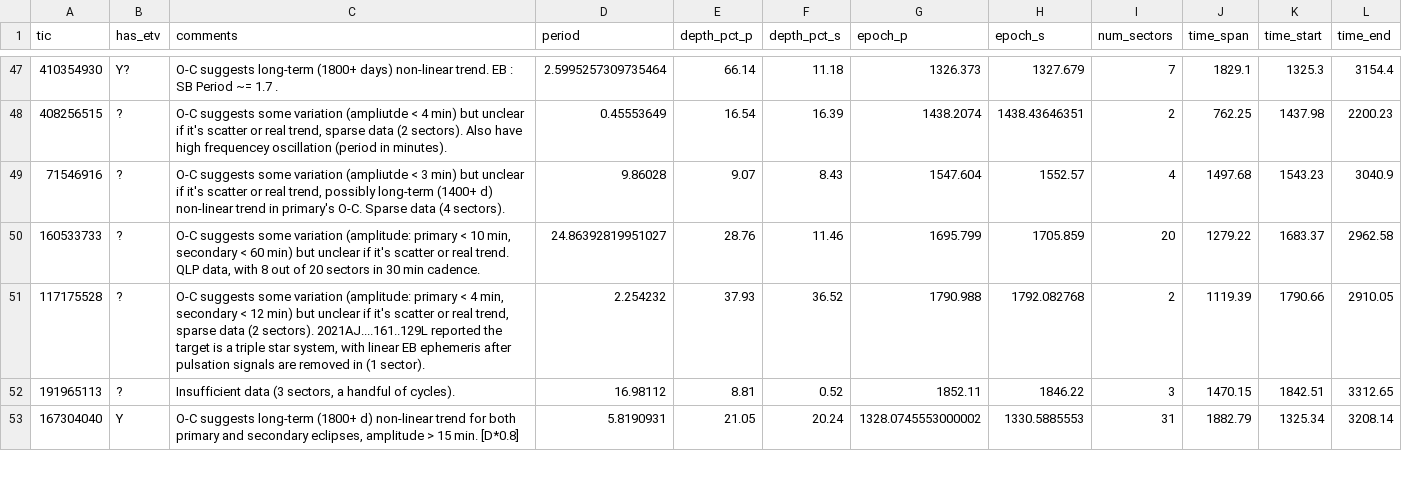
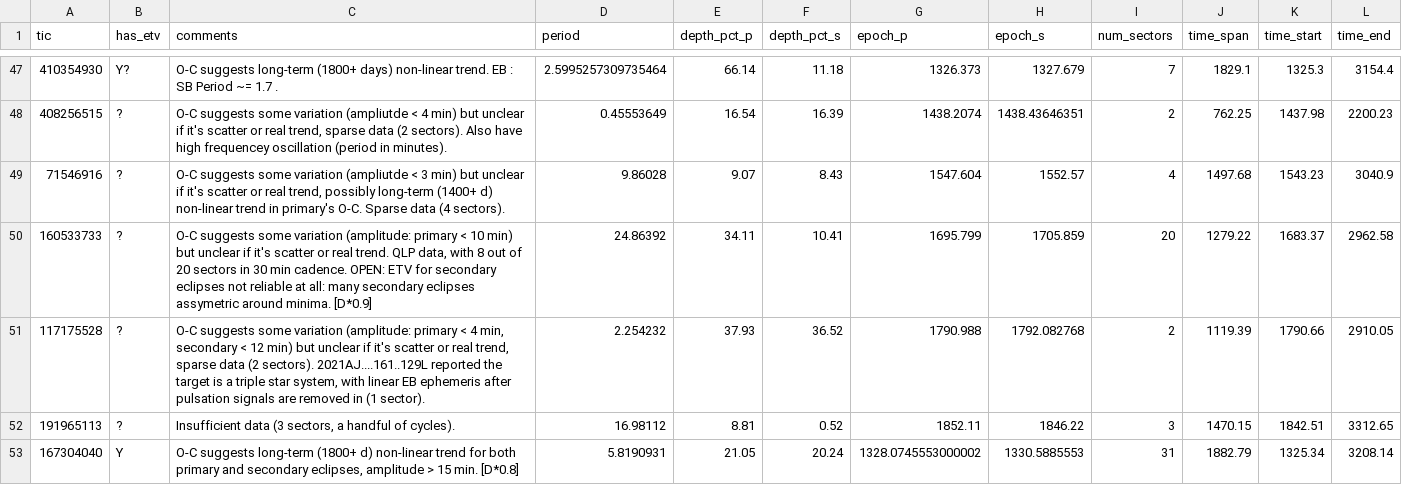
Before and after one commit to orionlee/PH_TESS_I_LightCurveViewer, a CSV file: eb_with_diff_sb_period/etv/etv_summary.csv, drawn as a sheet; only a part is shown, gaps mark what is left out.

```diff
--- a/eb_with_diff_sb_period/etv/etv_summary.csv
+++ b/eb_with_diff_sb_period/etv/etv_summary.csv
@@ -49,3 +49,3 @@ tic,has_etv,comments,period,depth_pct_p,depth_pct_s,epoch_p,epoch_s,num_sectors,
 71546916,?,"O-C suggests some variation (ampliutde < 3 min) but unclear if it's scatter or real trend, possibly long-term (1400+ d) non-linear trend in primary's O-C. Sparse data (4 sectors). ",9.86028,9.07,8.43,1547.604,1552.57,4,1497.68,1543.23,3040.9
-160533733,?,"O-C suggests some variation (amplitude: primary < 10 min, secondary < 60 min) but unclear if it's scatter or real trend. QLP data, with 8 out of 20 sectors in 30 min cadence.",24.86392819951027,28.76,11.46,1695.799,1705.859,20,1279.22,1683.37,2962.58
+160533733,?,"O-C suggests some variation (amplitude: primary < 10 min) but unclear if it's scatter or real trend. QLP data, with 8 out of 20 sectors in 30 min cadence. OPEN: ETV for secondary eclipses not reliable at all: many secondary eclipses assymetric around minima. [D*0.9]",24.86392,34.11,10.41,1695.799,1705.859,20,1279.22,1683.37,2962.58
 117175528,?,"O-C suggests some variation (amplitude: primary < 4 min, secondary < 12 min) but unclear if it's scatter or real trend, sparse data (2 sectors). 2021AJ....161..129L reported the target is a triple star system, with linear EB ephemeris after pulsation signals are removed in (1 sector).",2.254232,37.93,36.52,1790.988,1792.082768,2,1119.39,1790.66,2910.05
```
Also changed, not shown: 2 other files.
